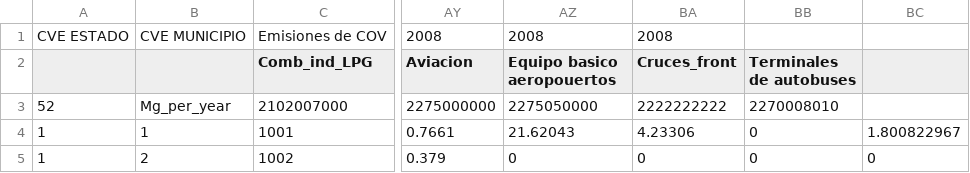
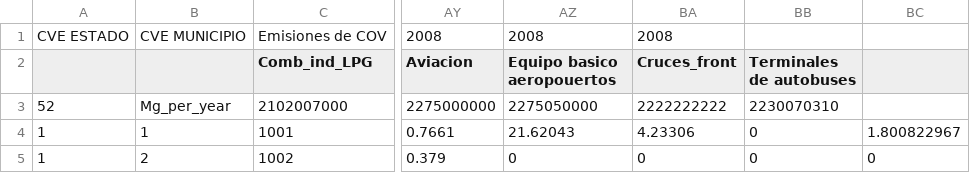
Before and after one commit to JoseAgustin/Emiss_jalisco, a CSV file: 02_aemis/IVOC_2014.csv, drawn as a sheet; only a part is shown, gaps mark what is left out; the diff names each change by its address in the sheet, - before the commit and + after, or states it on an @@ line.

```diff
--- a/02_aemis/IVOC_2014.csv
+++ b/02_aemis/IVOC_2014.csv
-BB3 (Terminales de autobuses): 2270008010
+BB3 (Terminales de autobuses): 2230070310
```
Also changed, not shown: 02_aemis/INH3_2014.csv, 02_aemis/INOx_2014.csv, 4 other files.
